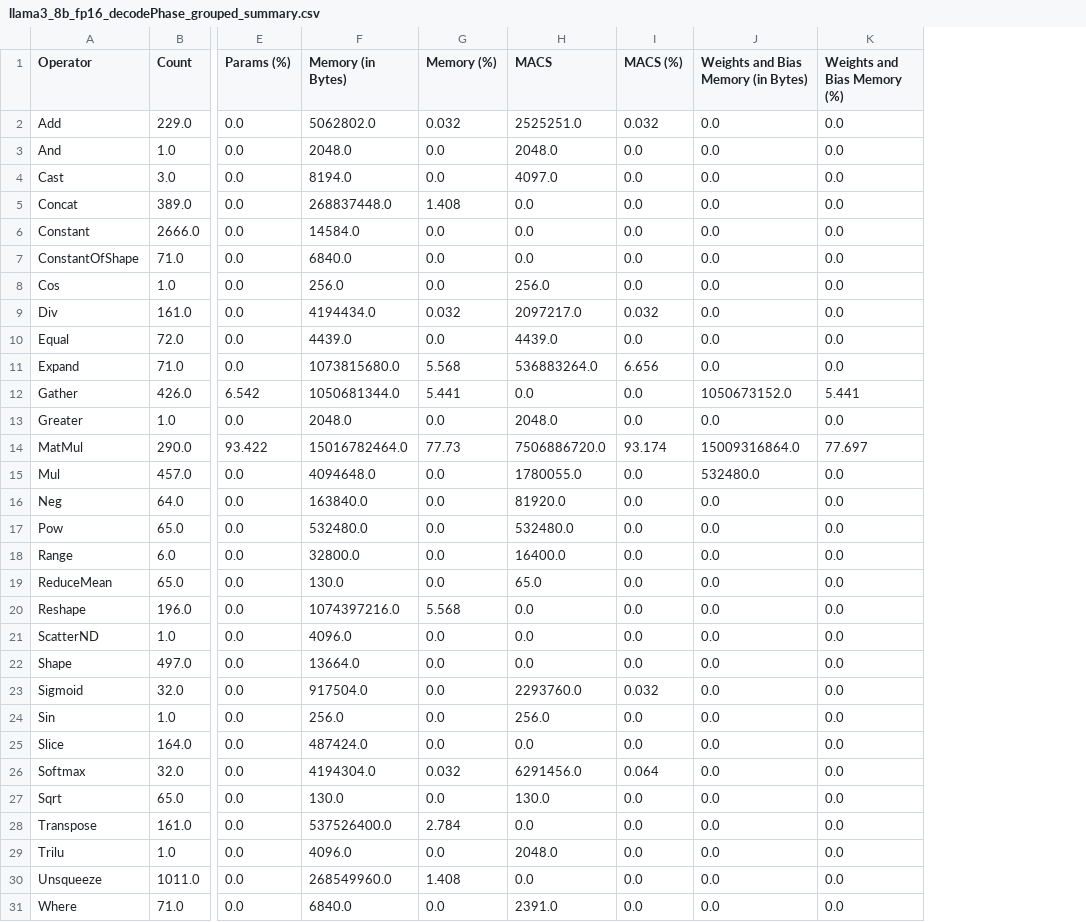
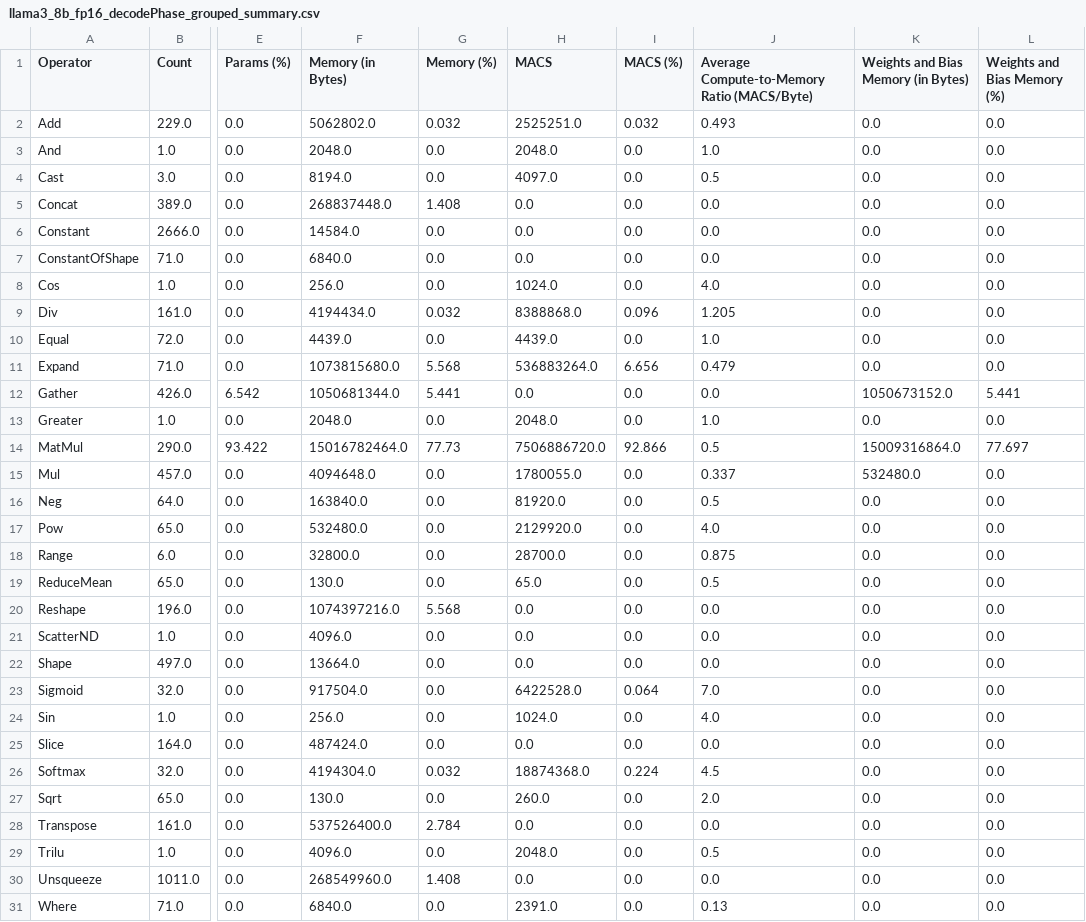
Before and after one commit to shamith2/onnxInference, a CSV file: results/onnxProfile/logs/llama3_8b_fp16/llama3_8b_fp16_decodePhase_grouped_summary.csv, drawn as a sheet; only a part is shown, gaps mark what is left out; the diff covers the shown part only; the diff names each change by its address in the sheet, - before the commit and + after, or states it on an @@ line.

Commit message:
added compute (macs) profiling

```diff
--- a/results/onnxProfile/logs/llama3_8b_fp16/llama3_8b_fp16_decodePhase_grouped_summary.csv
+++ b/results/onnxProfile/logs/llama3_8b_fp16/llama3_8b_fp16_decodePhase_grouped_summary.csv
+column J, rows 1-31: Average Compute-to-Memory Ratio (MACS/Byte) | 0.493 | 1.0 | 0.5 | 0.0 | 0.0 | 0.0 | 4.0 | 1.205 | 1.0 | 0.479 | 0.0 | 1.0 | 0.5 | 0.337 | 0.5 | 4.0 | 0.875 | 0.5 | 0.0 | 0.0 | 0.0 | 7.0 | 4.0 | 0.0 | 4.5 | 2.0 | 0.0 | 0.5 | 0.0 | 0.13
-H8 (MACS): 256.0
+H8 (MACS): 1024.0
-H9 (MACS): 2097217.0
+H9 (MACS): 8388868.0
-I9 (MACS (%)): 0.032
+I9 (MACS (%)): 0.096
-I14 (MACS (%)): 93.174
+I14 (MACS (%)): 92.866
-H17 (MACS): 532480.0
+H17 (MACS): 2129920.0
-H18 (MACS): 16400.0
+H18 (MACS): 28700.0
-H23 (MACS): 2293760.0
+H23 (MACS): 6422528.0
-I23 (MACS (%)): 0.032
+I23 (MACS (%)): 0.064
-H24 (MACS): 256.0
+H24 (MACS): 1024.0
-H26 (MACS): 6291456.0
+H26 (MACS): 18874368.0
-I26 (MACS (%)): 0.064
+I26 (MACS (%)): 0.224
-H27 (MACS): 130.0
+H27 (MACS): 260.0
```
Also changed, not shown: 1 edited cell elsewhere in this file, 6 other files.
